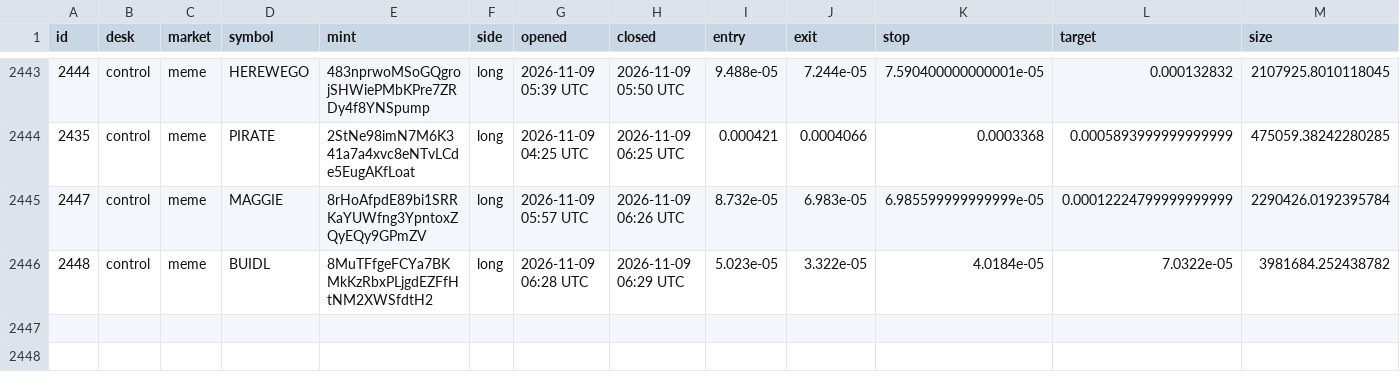
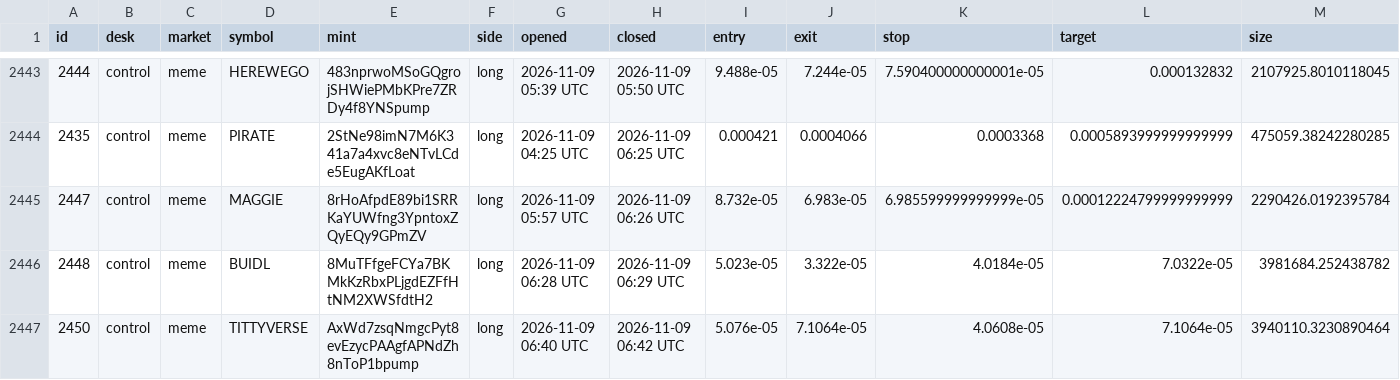
Before and after one commit to alhaddadsaid/lawahlawah, a CSV file: agents/trades.csv, drawn as a sheet; only a part is shown, gaps mark what is left out; rows hold the shown columns only; the diff names each change by its address in the sheet, - before the commit and + after, or states it on an @@ line.

Commit message:
agent desk update

```diff
--- a/agents/trades.csv
+++ b/agents/trades.csv
+row 2447: 2450 | control | meme | TITTYVERSE | AxWd7zsqNmgcPyt8evEzycPAAgfAPNdZh8nToP1bpump | long | 2026-11-09 06:40 UTC | 2026-11-09 06:42 UTC | 5.076e-05 | 7.1064e-05 | 4.0608e-05 | 7.1064e-05 | 3940110.3230890464
```
Also changed, not shown: 3 other files.
